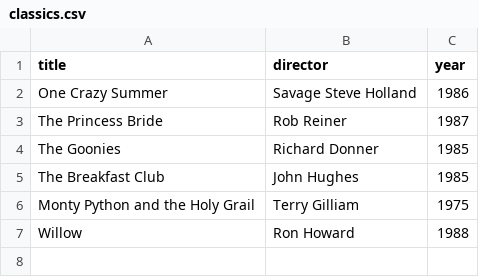
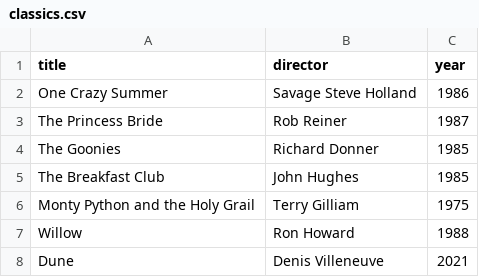
Before and after one commit to meli-h/webflyx, a CSV file: classics.csv, drawn as a sheet; the diff names each change by its address in the sheet, - before the commit and + after, or states it on an @@ line.

Commit message:
H: Add Dune to classics.csv

```diff
--- a/classics.csv
+++ b/classics.csv
+row 8: Dune | Denis Villeneuve | 2021
```
